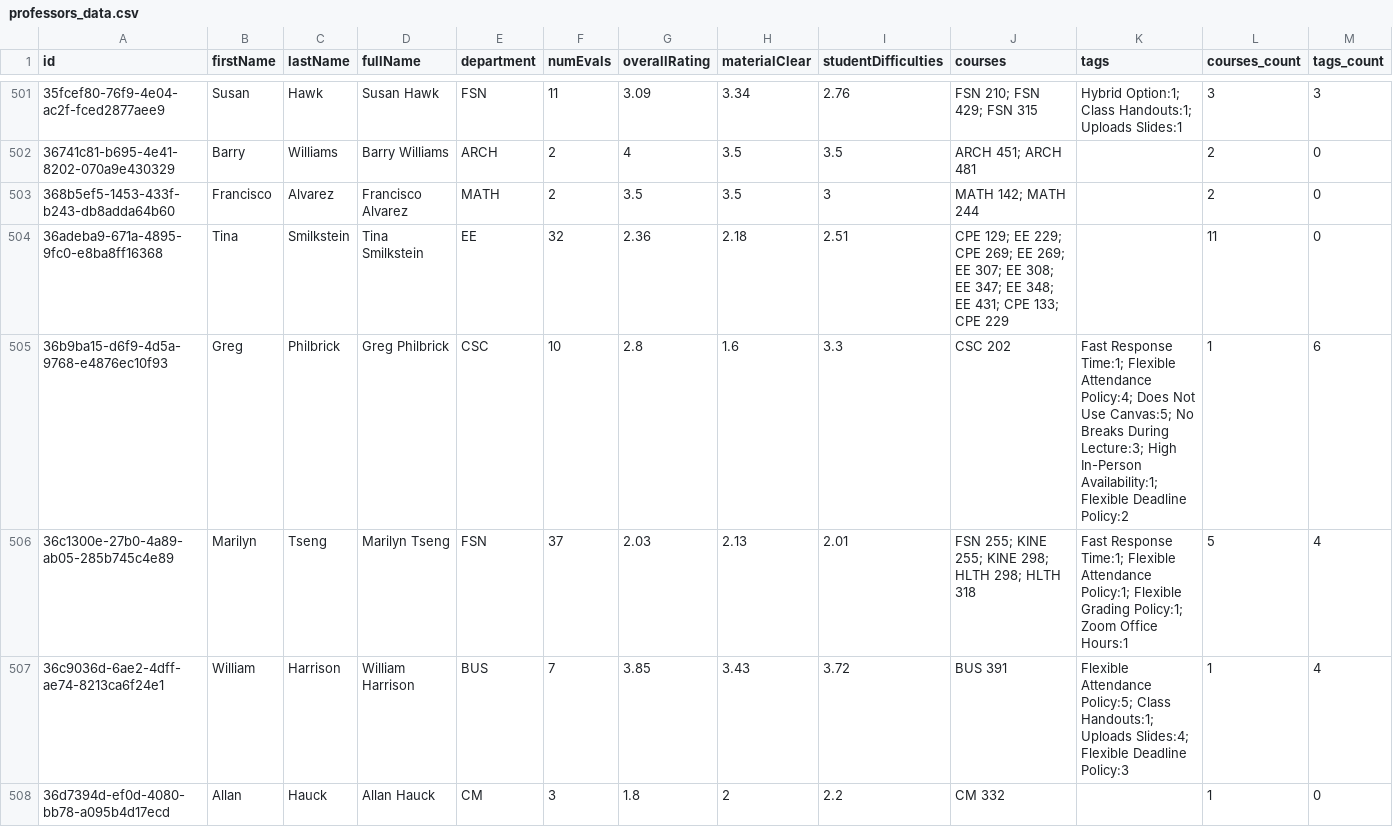
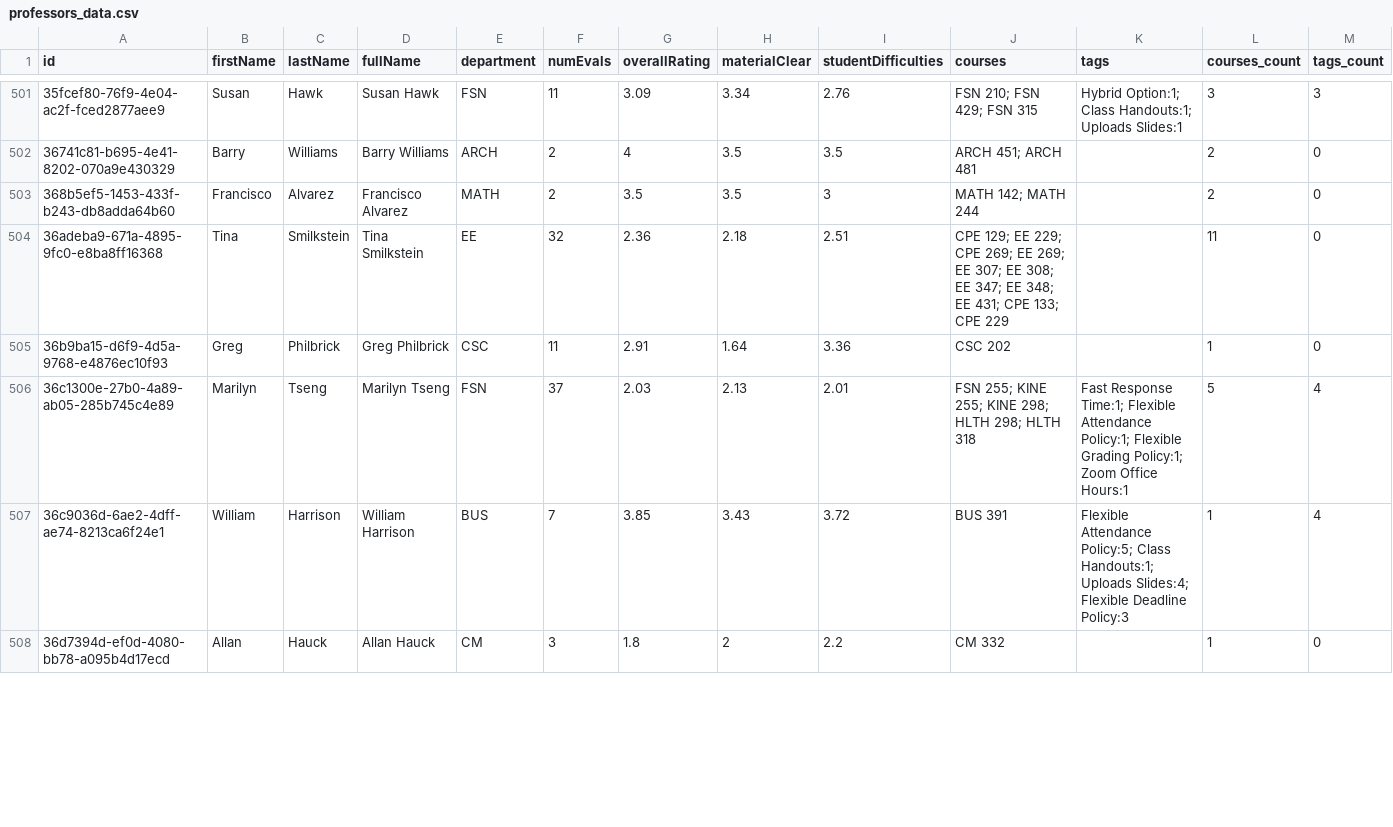
Before and after one commit to sreshtalluri/polyratings-data-collection, a CSV file: data/main/professors_data.csv, drawn as a sheet; only a part is shown, gaps mark what is left out; the diff covers the shown part only.

```diff
--- a/data/main/professors_data.csv
+++ b/data/main/professors_data.csv
@@ -504,3 +504,3 @@ id,firstName,lastName,fullName,department,numEvals,overallRating,materialClear,s
 36adeba9-671a-4895-9fc0-e8ba8ff16368,Tina,Smilkstein,Tina Smilkstein,EE,32,2.36,2.18,2.51,CPE 129; EE 229; CPE 269; EE 269; EE 307; EE 308; EE 347; EE 348; EE 431; CPE 133; CPE 229,,11,0
-36b9ba15-d6f9-4d5a-9768-e4876ec10f93,Greg,Philbrick,Greg Philbrick,CSC,10,2.8,1.6,3.3,CSC 202,Fast Response Time:1; Flexible Attendance Policy:4; Does Not Use Canvas:5; No Breaks During Lecture:3; High In-Person Availability:1; Flexible Deadline Policy:2,1,6
+36b9ba15-d6f9-4d5a-9768-e4876ec10f93,Greg,Philbrick,Greg Philbrick,CSC,11,2.91,1.64,3.36,CSC 202,,1,0
 36c1300e-27b0-4a89-ab05-285b745c4e89,Marilyn,Tseng,Marilyn Tseng,FSN,37,2.03,2.13,2.01,FSN 255; KINE 255; KINE 298; HLTH 298; HLTH 318,Fast Response Time:1; Flexible Attendance Policy:1; Flexible Grading Policy:1; Zoom Office Hours:1,5,4
```
Also changed, not shown: 80 edited cells elsewhere in this file, data/main/department_summary.csv, data/main/professor_name_to_id.csv.
